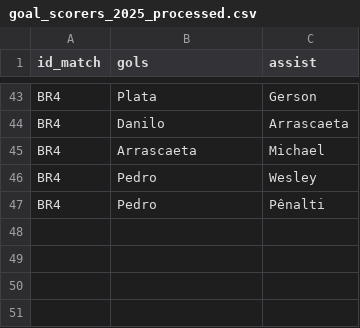
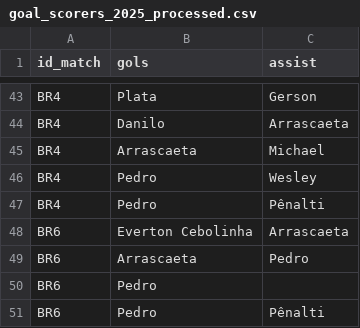
Before and after one commit to williamjouse/jogos-Flamengo-2025, a CSV file: data/processed/goal_scorers_2025_processed.csv, drawn as a sheet; only a part is shown, gaps mark what is left out.

```diff
--- a/data/processed/goal_scorers_2025_processed.csv
+++ b/data/processed/goal_scorers_2025_processed.csv
@@ -47 +47,5 @@ BR4,Pedro,Wesley
 BR4,Pedro,Pênalti
+BR6,Everton Cebolinha,Arrascaeta
+BR6,Arrascaeta,Pedro
+BR6,Pedro,
+BR6,Pedro,Pênalti
```
Also changed, not shown: data/processed/matches_FLA2025_processed.csv, data/processed/stats_FLA2025_processed.csv, 10 other files.
